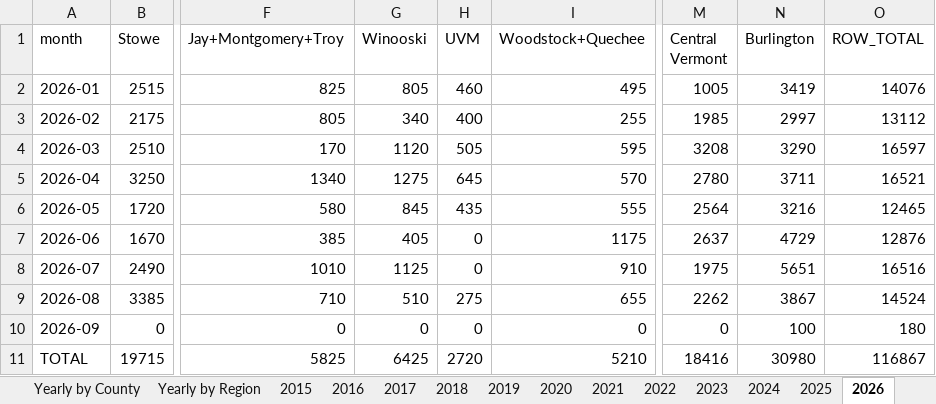
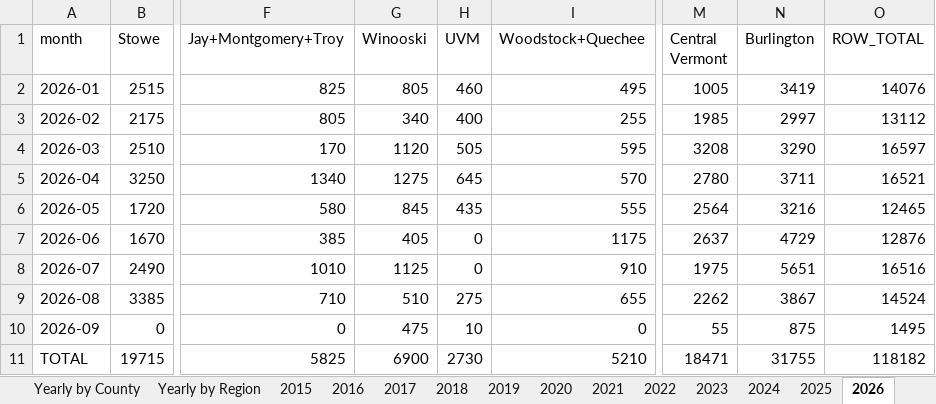
Before and after one commit to burnssargent-eng/blackbear_dashboard, an Excel workbook: oil_collection_report.xlsx, sheet 2026, drawn as a sheet; only a part is shown, gaps mark what is left out; values as stored, in another font and other column widths than the file's, no borders; the diff names each change by its address in the sheet, - before the commit and + after, or states it on an @@ line.

```diff
--- a/oil_collection_report.xlsx (sheet 2026)
+++ b/oil_collection_report.xlsx (sheet 2026)
-G10 (Winooski): 0
+G10 (Winooski): 475
-H10 (UVM): 0
+H10 (UVM): 10
-M10 (Central Vermont): 0
+M10 (Central Vermont): 55
-N10 (Burlington): 100
+N10 (Burlington): 875
-O10 (ROW_TOTAL): 180
+O10 (ROW_TOTAL): 1495
-G11 (Winooski): 6425
+G11 (Winooski): 6900
-H11 (UVM): 2720
+H11 (UVM): 2730
-M11 (Central Vermont): 18416
+M11 (Central Vermont): 18471
-N11 (Burlington): 30980
+N11 (Burlington): 31755
-O11 (ROW_TOTAL): 116867
+O11 (ROW_TOTAL): 118182
```
Also changed, not shown: sheet Yearly by Region, sheet Monthly by Region, sheet Yearly by Town, sheet Monthly by Town, sheet Yearly by County, sheet UVM, 4 more sheets, 3 other files.
